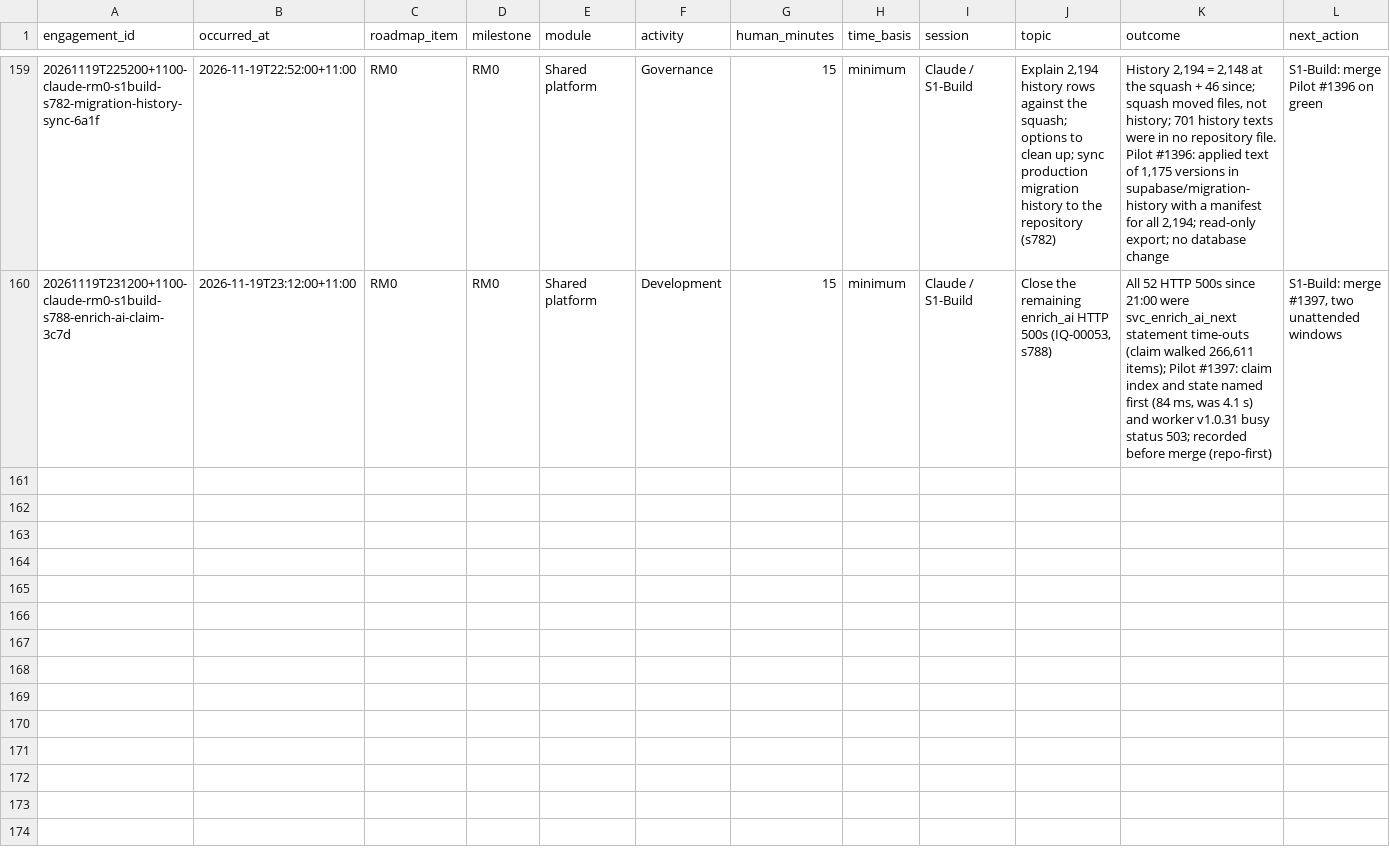
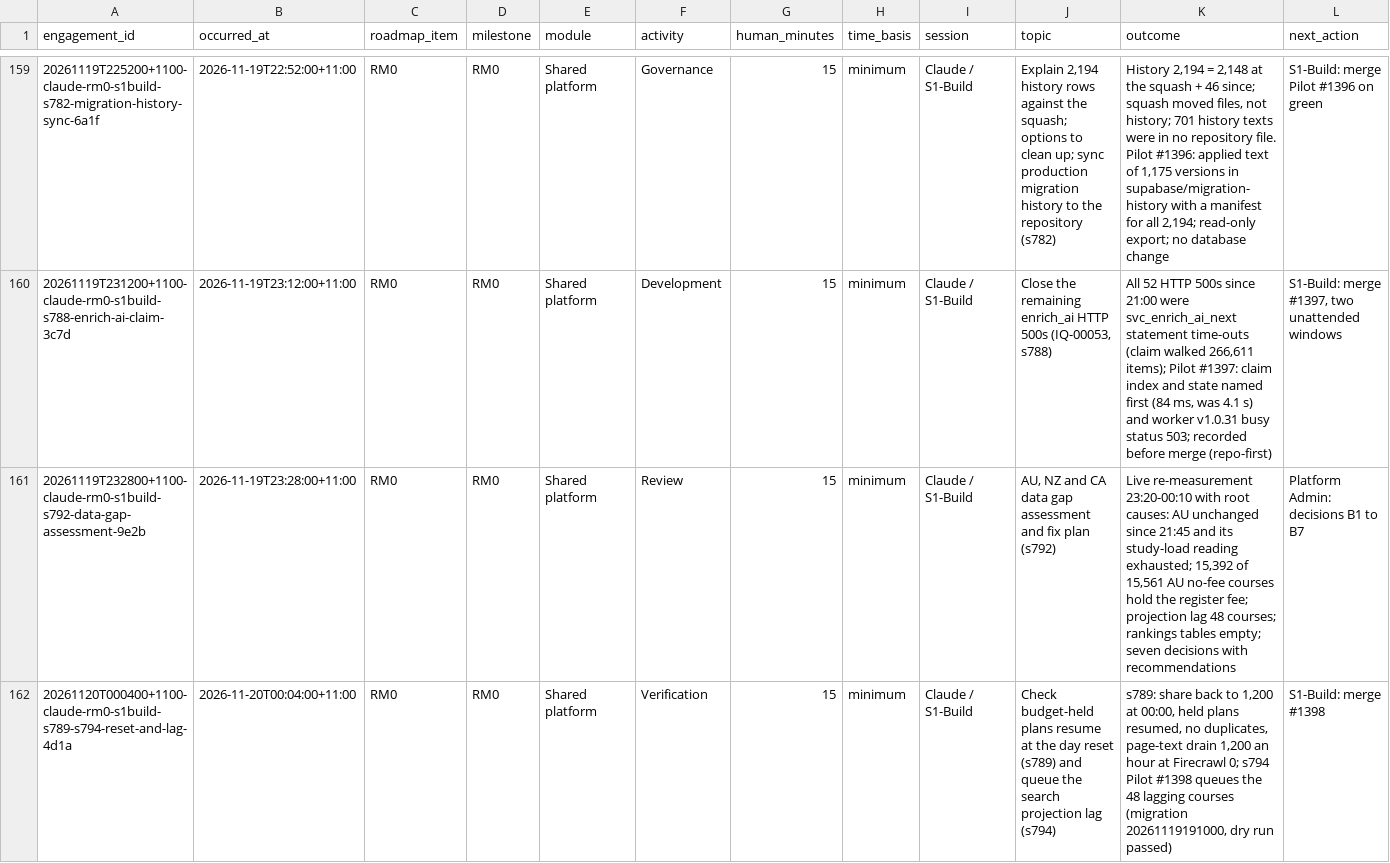
Before and after one commit to msinghbs-ai/coursefinder-admin, a CSV file: docs/Roadmap/2026-01/ROADMAP-ENGAGEMENTS.csv, drawn as a sheet; only a part is shown, gaps mark what is left out; rows hold the shown columns only; the diff names each change by its address in the sheet, - before the commit and + after, or states it on an @@ line.

```diff
--- a/docs/Roadmap/2026-01/ROADMAP-ENGAGEMENTS.csv
+++ b/docs/Roadmap/2026-01/ROADMAP-ENGAGEMENTS.csv
+row 161: 20261119T232800+1100-claude-rm0-s1build-s792-data-gap-assessment-9e2b | 2026-11-19T23:28:00+11:00 | RM0 | RM0 | Shared platform | Review | 15 | minimum | Claude / S1-Build | AU, NZ and CA data gap assessment and fix plan (s792) | Live re-measurement 23:20-00:10 with root causes: AU unchanged since 21:45 and its study-load reading exhausted; 15,392 of 15,561 AU no-fee courses hold the register fee; projection lag 48 courses; rankings tables empty; seven decisions with recommendations | Platform Admin: decisions B1 to B7
+row 162: 20261120T000400+1100-claude-rm0-s1build-s789-s794-reset-and-lag-4d1a | 2026-11-20T00:04:00+11:00 | RM0 | RM0 | Shared platform | Verification | 15 | minimum | Claude / S1-Build | Check budget-held plans resume at the day reset (s789) and queue the search projection lag (s794) | s789: share back to 1,200 at 00:00, held plans resumed, no duplicates, page-text drain 1,200 an hour at Firecrawl 0; s794 Pilot #1398 queues the 48 lagging courses (migration 20261119191000, dry run passed) | S1-Build: merge #1398
```
Also changed, not shown: 8 other files.
